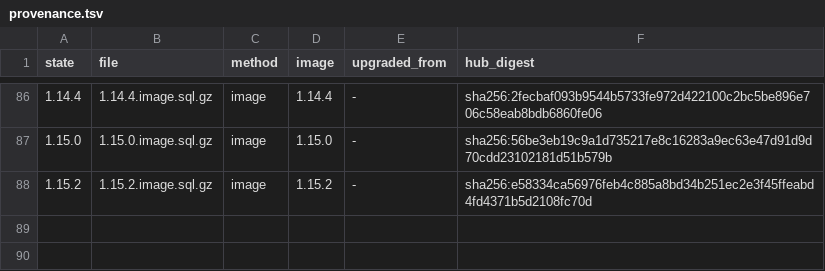
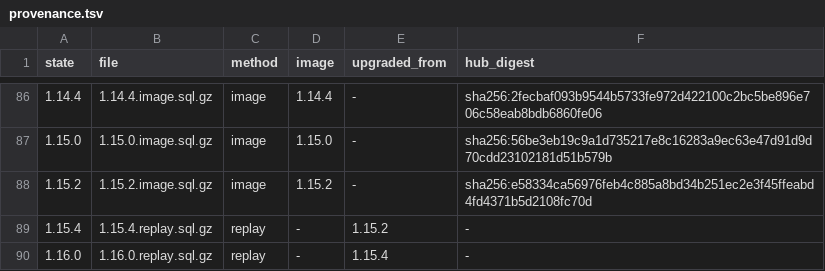
Before and after one commit to Freika/dawarich, a TSV file: db/release_snapshots/provenance.tsv, drawn as a sheet; only a part is shown, gaps mark what is left out.

```diff
--- a/db/release_snapshots/provenance.tsv
+++ b/db/release_snapshots/provenance.tsv
@@ -88 +88,3 @@ state	file	method	image	upgraded_from	hub_digest
 1.15.2	1.15.2.image.sql.gz	image	1.15.2	-	sha256:e58334ca56976feb4c885a8bd34b251ec2e3f45ffeabd4fd4371b5d2108fc70d
+1.15.4	1.15.4.replay.sql.gz	replay	-	1.15.2	-
+1.16.0	1.16.0.replay.sql.gz	replay	-	1.15.4	-
```
Also changed, not shown: scripts/schema_parity/inline_effects.tsv, 45 other files.
